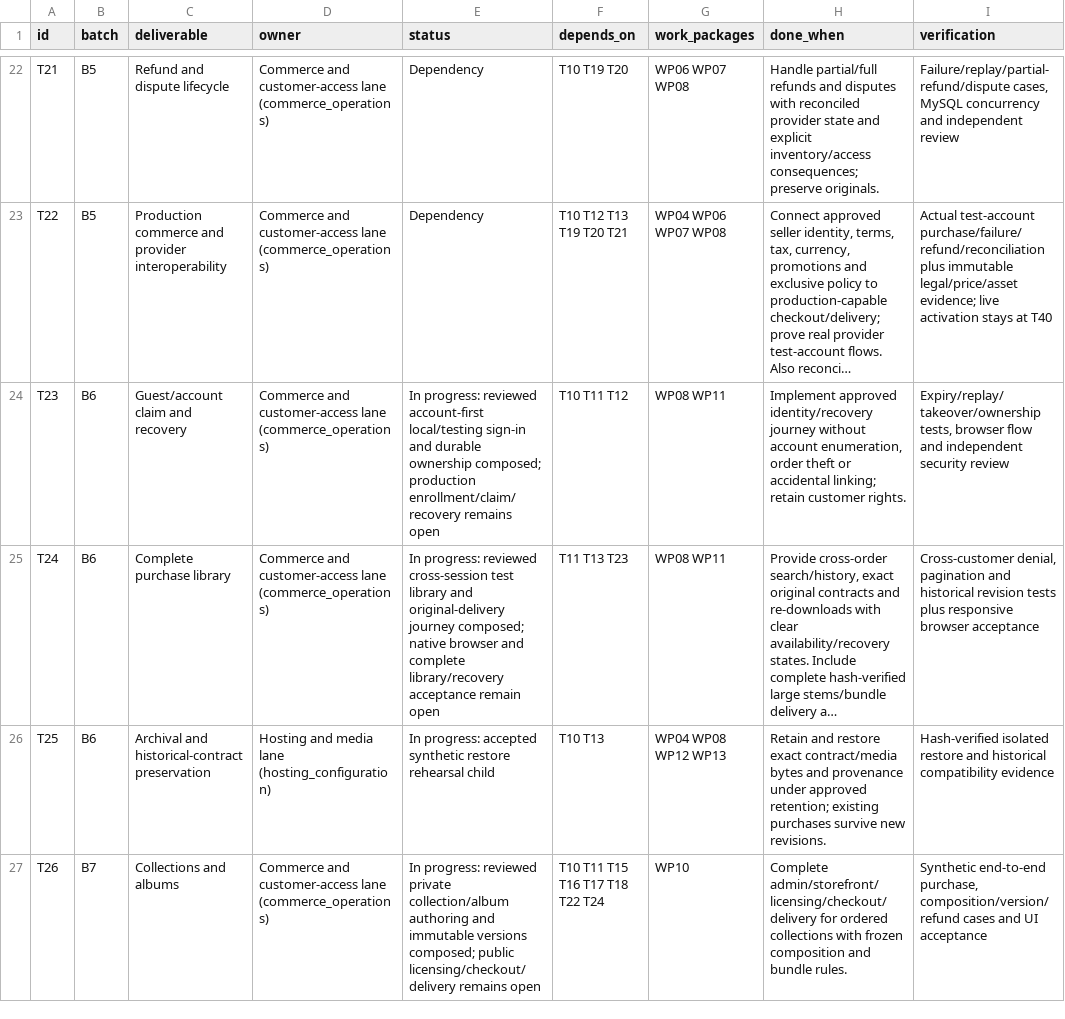
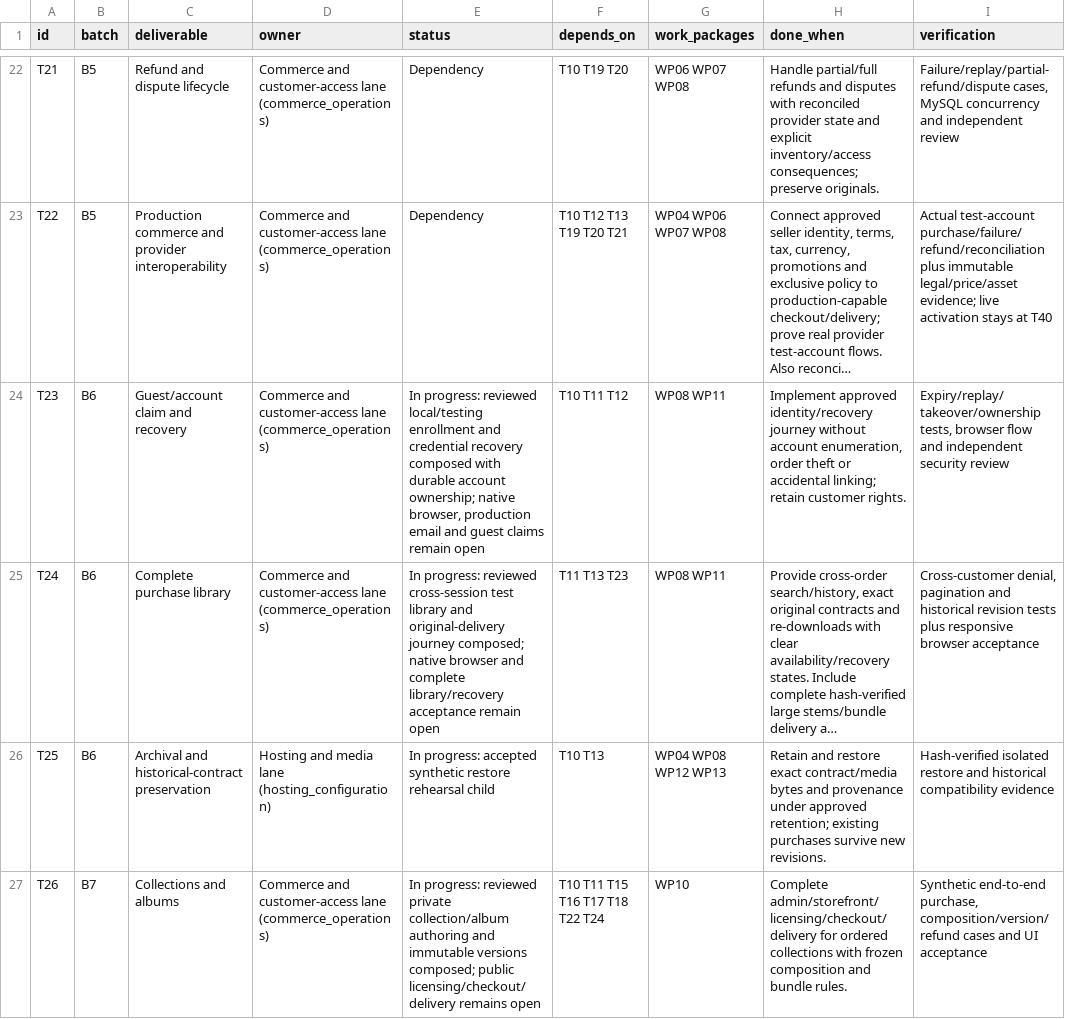
Before and after one commit to SeanVasey/VA-Studio, a CSV file: docs/remaining-development-tasks.csv, drawn as a sheet; only a part is shown, gaps mark what is left out; long unchanged cells end in …; the diff covers the shown part only; the diff names each change by its address in the sheet, - before the commit and + after, or states it on an @@ line.

Commit message:
Record reviewed recovery and resumable kit completion boundaries

```diff
--- a/docs/remaining-development-tasks.csv
+++ b/docs/remaining-development-tasks.csv
-E24 (status): …progress: reviewed account-first local/testing sign-in and durable ownership composed; production enrollment/claim/recovery remains open
+E24 (status): …progress: reviewed local/testing enrollment and credential recovery composed with durable account ownership; native browser, production email and guest claims remain open
```
Also changed, not shown: 1 edited cell elsewhere in this file, 4 other files.
